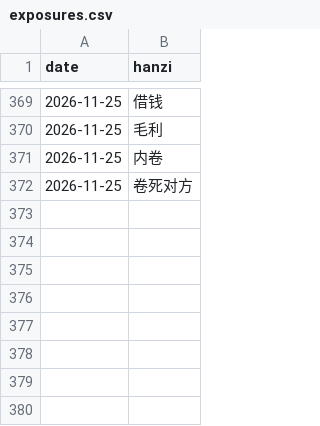
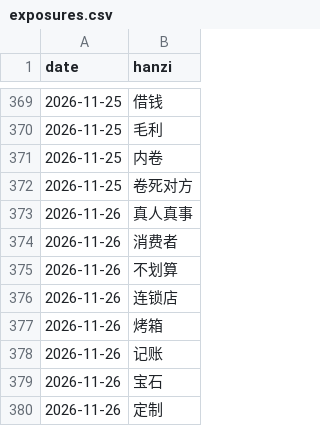
Before and after one commit to KianAhi/mandarin-news-podcast, a CSV file: exposures.csv, drawn as a sheet; only a part is shown, gaps mark what is left out.

```diff
--- a/exposures.csv
+++ b/exposures.csv
@@ -372 +372,9 @@ date,hanzi
 2026-11-25,卷死对方
+2026-11-26,真人真事
+2026-11-26,消费者
+2026-11-26,不划算
+2026-11-26,连锁店
+2026-11-26,烤箱
+2026-11-26,记账
+2026-11-26,宝石
+2026-11-26,定制
```
Also changed, not shown: 5 other files.
